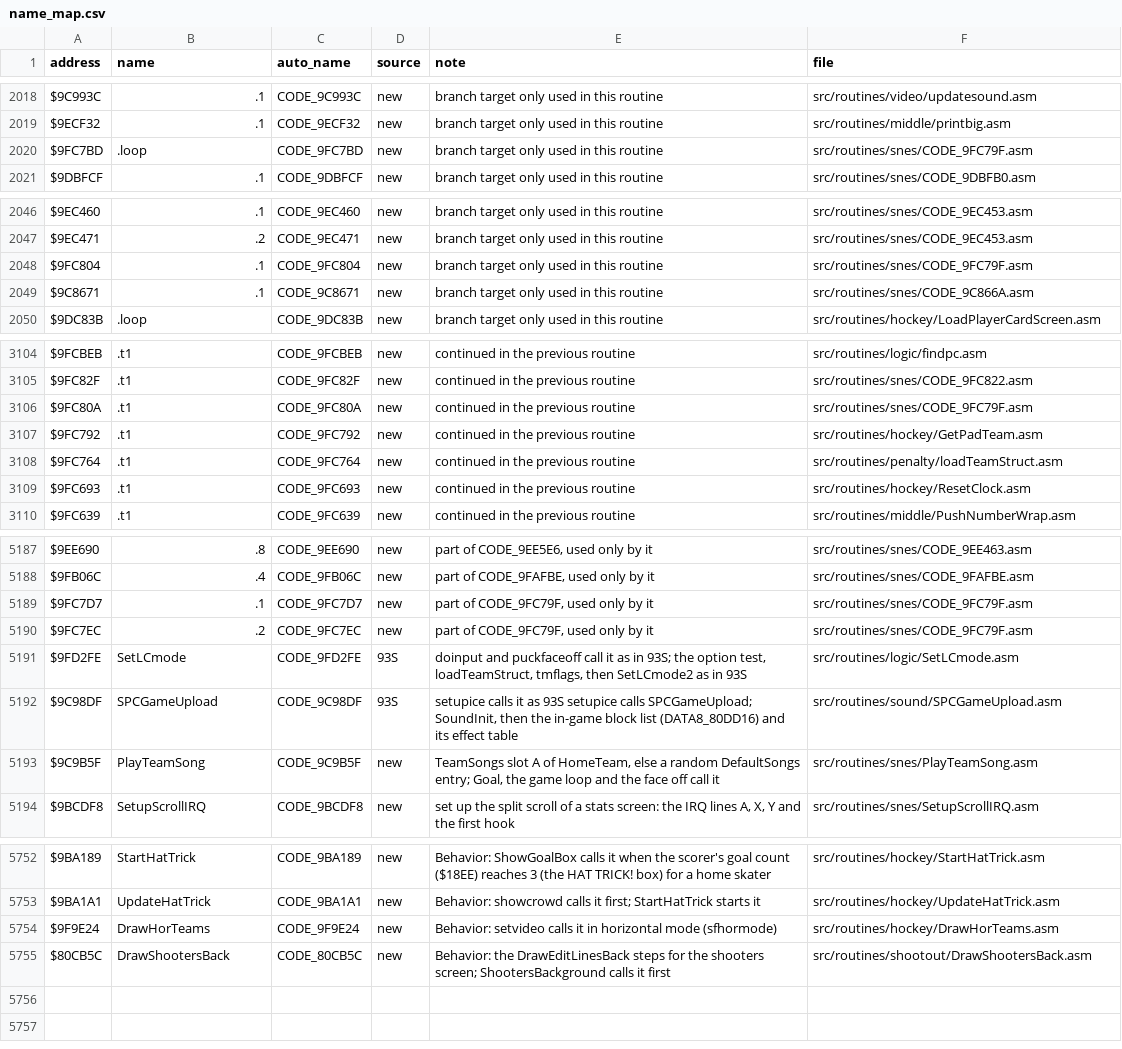
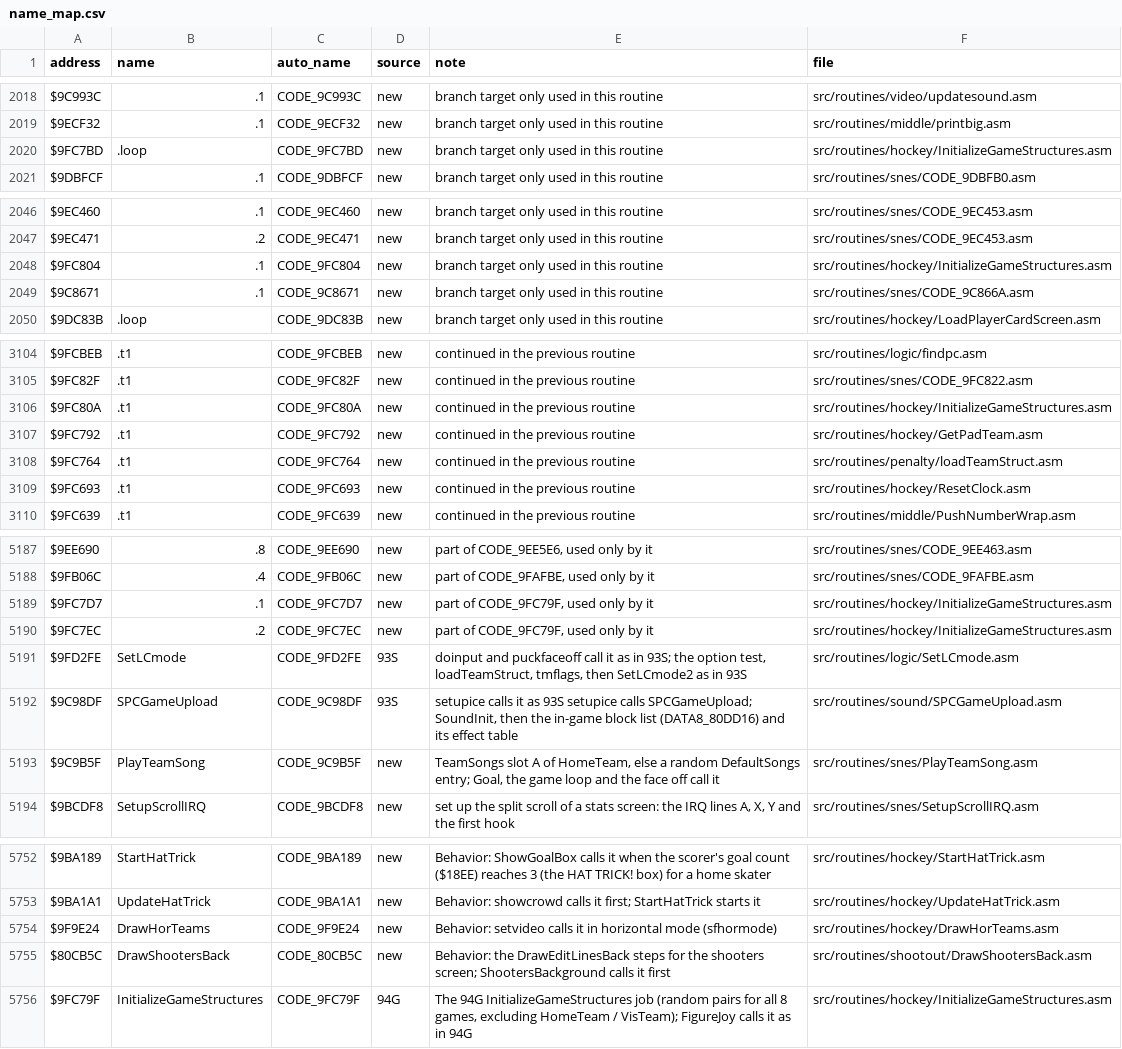
Before and after one commit to Mhopkinsinc/NHL94SNES, a CSV file: docs/name_map.csv, drawn as a sheet; only a part is shown, gaps mark what is left out; the diff covers the shown part only.

```diff
--- a/docs/name_map.csv
+++ b/docs/name_map.csv
@@ -2019,3 +2019,3 @@ $9C993C,.1,CODE_9C993C,new,branch target only used in this routine,src/routines/
 $9ECF32,.1,CODE_9ECF32,new,branch target only used in this routine,src/routines/middle/printbig.asm
-$9FC7BD,.loop,CODE_9FC7BD,new,branch target only used in this routine,src/routines/snes/CODE_9FC79F.asm
+$9FC7BD,.loop,CODE_9FC7BD,new,branch target only used in this routine,src/routines/hockey/InitializeGameStructures.asm
 $9DBFCF,.1,CODE_9DBFCF,new,branch target only used in this routine,src/routines/snes/CODE_9DBFB0.asm
@@ -2047,3 +2047,3 @@ $9EC460,.1,CODE_9EC460,new,branch target only used in this routine,src/routines/
 $9EC471,.2,CODE_9EC471,new,branch target only used in this routine,src/routines/snes/CODE_9EC453.asm
-$9FC804,.1,CODE_9FC804,new,branch target only used in this routine,src/routines/snes/CODE_9FC79F.asm
+$9FC804,.1,CODE_9FC804,new,branch target only used in this routine,src/routines/hockey/InitializeGameStructures.asm
 $9C8671,.1,CODE_9C8671,new,branch target only used in this routine,src/routines/snes/CODE_9C866A.asm
@@ -3105,3 +3105,3 @@ $9FCBEB,.t1,CODE_9FCBEB,new,continued in the previous routine,src/routines/logic
 $9FC82F,.t1,CODE_9FC82F,new,continued in the previous routine,src/routines/snes/CODE_9FC822.asm
-$9FC80A,.t1,CODE_9FC80A,new,continued in the previous routine,src/routines/snes/CODE_9FC79F.asm
+$9FC80A,.t1,CODE_9FC80A,new,continued in the previous routine,src/routines/hockey/InitializeGameStructures.asm
 $9FC792,.t1,CODE_9FC792,new,continued in the previous routine,src/routines/hockey/GetPadTeam.asm
@@ -5188,4 +5188,4 @@ $9EE690,.8,CODE_9EE690,new,"part of CODE_9EE5E6, used only by it",src/routines/s
 $9FB06C,.4,CODE_9FB06C,new,"part of CODE_9FAFBE, used only by it",src/routines/snes/CODE_9FAFBE.asm
-$9FC7D7,.1,CODE_9FC7D7,new,"part of CODE_9FC79F, used only by it",src/routines/snes/CODE_9FC79F.asm
-$9FC7EC,.2,CODE_9FC7EC,new,"part of CODE_9FC79F, used only by it",src/routines/snes/CODE_9FC79F.asm
+$9FC7D7,.1,CODE_9FC7D7,new,"part of CODE_9FC79F, used only by it",src/routines/hockey/InitializeGameStructures.asm
+$9FC7EC,.2,CODE_9FC7EC,new,"part of CODE_9FC79F, used only by it",src/routines/hockey/InitializeGameStructures.asm
 $9FD2FE,SetLCmode,CODE_9FD2FE,93S,"doinput and puckfaceoff call it as in 93S; the option test, loadTeamStruct, tmflags, then SetLCmode2 as in 93S",src/routines/logic/SetLCmode.asm
@@ -5755 +5755,2 @@ $9F9E24,DrawHorTeams,CODE_9F9E24,new,Behavior: setvideo calls it in horizontal m
 $80CB5C,DrawShootersBack,CODE_80CB5C,new,Behavior: the DrawEditLinesBack steps for the shooters screen; ShootersBackground calls it first,src/routines/shootout/DrawShootersBack.asm
+$9FC79F,InitializeGameStructures,CODE_9FC79F,94G,"The 94G InitializeGameStructures job (random pairs for all 8 games, excluding HomeTeam / VisTeam); FigureJoy calls it as in 94G",src/routines/hockey/InitializeGameStructures.asm
```
Also changed, not shown: 1 edited cell elsewhere in this file, 5 other files.
